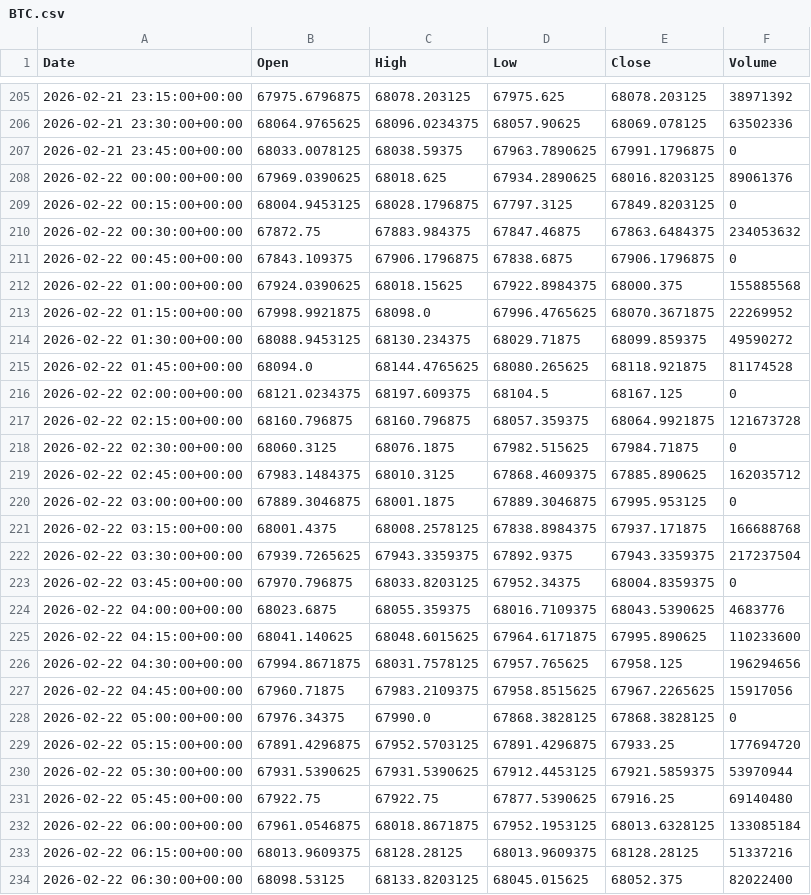
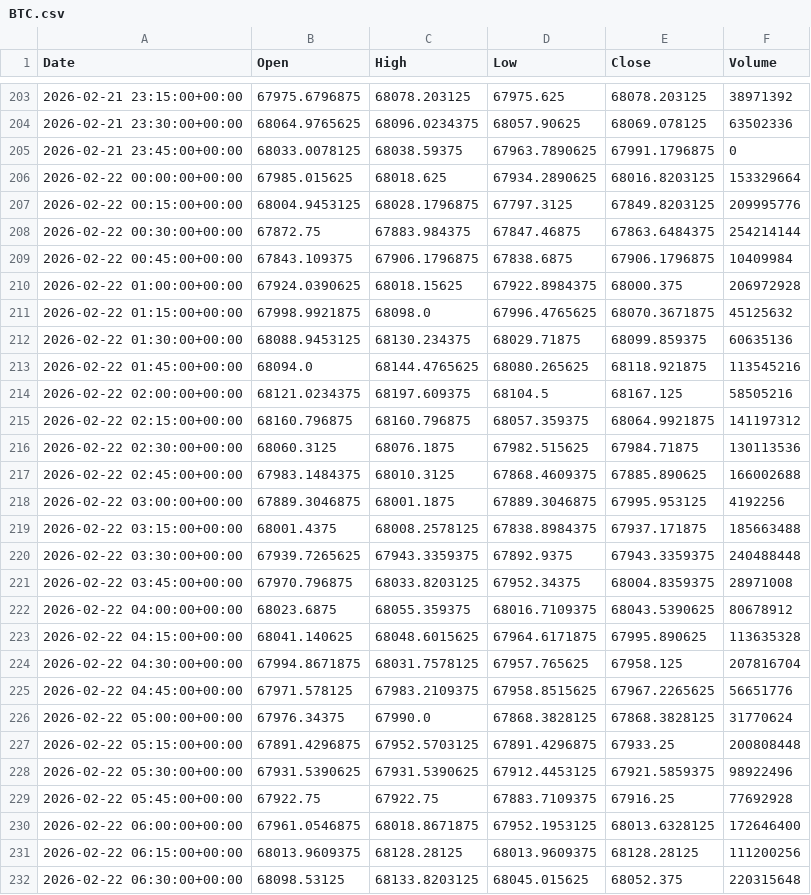
Before and after one commit to ericsutw/basic, a CSV file: data/currency/BTC.csv, drawn as a sheet; only a part is shown, gaps mark what is left out; the diff covers the shown part only.

```diff
--- a/data/currency/BTC.csv
+++ b/data/currency/BTC.csv
@@ -207,28 +205,28 @@
 2026-02-21 23:45:00+00:00,68033.0078125,68038.59375,67963.7890625,67991.1796875,0
-2026-02-22 00:00:00+00:00,67969.0390625,68018.625,67934.2890625,68016.8203125,89061376
-2026-02-22 00:15:00+00:00,68004.9453125,68028.1796875,67797.3125,67849.8203125,0
-2026-02-22 00:30:00+00:00,67872.75,67883.984375,67847.46875,67863.6484375,234053632
-2026-02-22 00:45:00+00:00,67843.109375,67906.1796875,67838.6875,67906.1796875,0
-2026-02-22 01:00:00+00:00,67924.0390625,68018.15625,67922.8984375,68000.375,155885568
-2026-02-22 01:15:00+00:00,67998.9921875,68098.0,67996.4765625,68070.3671875,22269952
-2026-02-22 01:30:00+00:00,68088.9453125,68130.234375,68029.71875,68099.859375,49590272
-2026-02-22 01:45:00+00:00,68094.0,68144.4765625,68080.265625,68118.921875,81174528
-2026-02-22 02:00:00+00:00,68121.0234375,68197.609375,68104.5,68167.125,0
-2026-02-22 02:15:00+00:00,68160.796875,68160.796875,68057.359375,68064.9921875,121673728
-2026-02-22 02:30:00+00:00,68060.3125,68076.1875,67982.515625,67984.71875,0
-2026-02-22 02:45:00+00:00,67983.1484375,68010.3125,67868.4609375,67885.890625,162035712
-2026-02-22 03:00:00+00:00,67889.3046875,68001.1875,67889.3046875,67995.953125,0
-2026-02-22 03:15:00+00:00,68001.4375,68008.2578125,67838.8984375,67937.171875,166688768
-2026-02-22 03:30:00+00:00,67939.7265625,67943.3359375,67892.9375,67943.3359375,217237504
-2026-02-22 03:45:00+00:00,67970.796875,68033.8203125,67952.34375,68004.8359375,0
-2026-02-22 04:00:00+00:00,68023.6875,68055.359375,68016.7109375,68043.5390625,4683776
-2026-02-22 04:15:00+00:00,68041.140625,68048.6015625,67964.6171875,67995.890625,110233600
-2026-02-22 04:30:00+00:00,67994.8671875,68031.7578125,67957.765625,67958.125,196294656
-2026-02-22 04:45:00+00:00,67960.71875,67983.2109375,67958.8515625,67967.2265625,15917056
-2026-02-22 05:00:00+00:00,67976.34375,67990.0,67868.3828125,67868.3828125,0
-2026-02-22 05:15:00+00:00,67891.4296875,67952.5703125,67891.4296875,67933.25,177694720
-2026-02-22 05:30:00+00:00,67931.5390625,67931.5390625,67912.4453125,67921.5859375,53970944
-2026-02-22 05:45:00+00:00,67922.75,67922.75,67877.5390625,67916.25,69140480
-2026-02-22 06:00:00+00:00,67961.0546875,68018.8671875,67952.1953125,68013.6328125,133085184
-2026-02-22 06:15:00+00:00,68013.9609375,68128.28125,68013.9609375,68128.28125,51337216
-2026-02-22 06:30:00+00:00,68098.53125,68133.8203125,68045.015625,68052.375,82022400
+2026-02-22 00:00:00+00:00,67985.015625,68018.625,67934.2890625,68016.8203125,153329664
+2026-02-22 00:15:00+00:00,68004.9453125,68028.1796875,67797.3125,67849.8203125,209995776
+2026-02-22 00:30:00+00:00,67872.75,67883.984375,67847.46875,67863.6484375,254214144
+2026-02-22 00:45:00+00:00,67843.109375,67906.1796875,67838.6875,67906.1796875,10409984
+2026-02-22 01:00:00+00:00,67924.0390625,68018.15625,67922.8984375,68000.375,206972928
+2026-02-22 01:15:00+00:00,67998.9921875,68098.0,67996.4765625,68070.3671875,45125632
+2026-02-22 01:30:00+00:00,68088.9453125,68130.234375,68029.71875,68099.859375,60635136
+2026-02-22 01:45:00+00:00,68094.0,68144.4765625,68080.265625,68118.921875,113545216
+2026-02-22 02:00:00+00:00,68121.0234375,68197.609375,68104.5,68167.125,58505216
+2026-02-22 02:15:00+00:00,68160.796875,68160.796875,68057.359375,68064.9921875,141197312
+2026-02-22 02:30:00+00:00,68060.3125,68076.1875,67982.515625,67984.71875,130113536
+2026-02-22 02:45:00+00:00,67983.1484375,68010.3125,67868.4609375,67885.890625,166002688
+2026-02-22 03:00:00+00:00,67889.3046875,68001.1875,67889.3046875,67995.953125,4192256
+2026-02-22 03:15:00+00:00,68001.4375,68008.2578125,67838.8984375,67937.171875,185663488
+2026-02-22 03:30:00+00:00,67939.7265625,67943.3359375,67892.9375,67943.3359375,240488448
+2026-02-22 03:45:00+00:00,67970.796875,68033.8203125,67952.34375,68004.8359375,28971008
+2026-02-22 04:00:00+00:00,68023.6875,68055.359375,68016.7109375,68043.5390625,80678912
+2026-02-22 04:15:00+00:00,68041.140625,68048.6015625,67964.6171875,67995.890625,113635328
+2026-02-22 04:30:00+00:00,67994.8671875,68031.7578125,67957.765625,67958.125,207816704
+2026-02-22 04:45:00+00:00,67971.578125,67983.2109375,67958.8515625,67967.2265625,56651776
+2026-02-22 05:00:00+00:00,67976.34375,67990.0,67868.3828125,67868.3828125,31770624
+2026-02-22 05:15:00+00:00,67891.4296875,67952.5703125,67891.4296875,67933.25,200808448
+2026-02-22 05:30:00+00:00,67931.5390625,67931.5390625,67912.4453125,67921.5859375,98922496
+2026-02-22 05:45:00+00:00,67922.75,67922.75,67883.7109375,67916.25,77692928
+2026-02-22 06:00:00+00:00,67961.0546875,68018.8671875,67952.1953125,68013.6328125,172646400
+2026-02-22 06:15:00+00:00,68013.9609375,68128.28125,68013.9609375,68128.28125,111200256
+2026-02-22 06:30:00+00:00,68098.53125,68133.8203125,68045.015625,68052.375,220315648
```
Also changed, not shown: 2 added rows, 2 removed rows and 82 edited cells elsewhere in this file, data/currency/IntlGold.csv, data/currency/USDTWD.csv.
